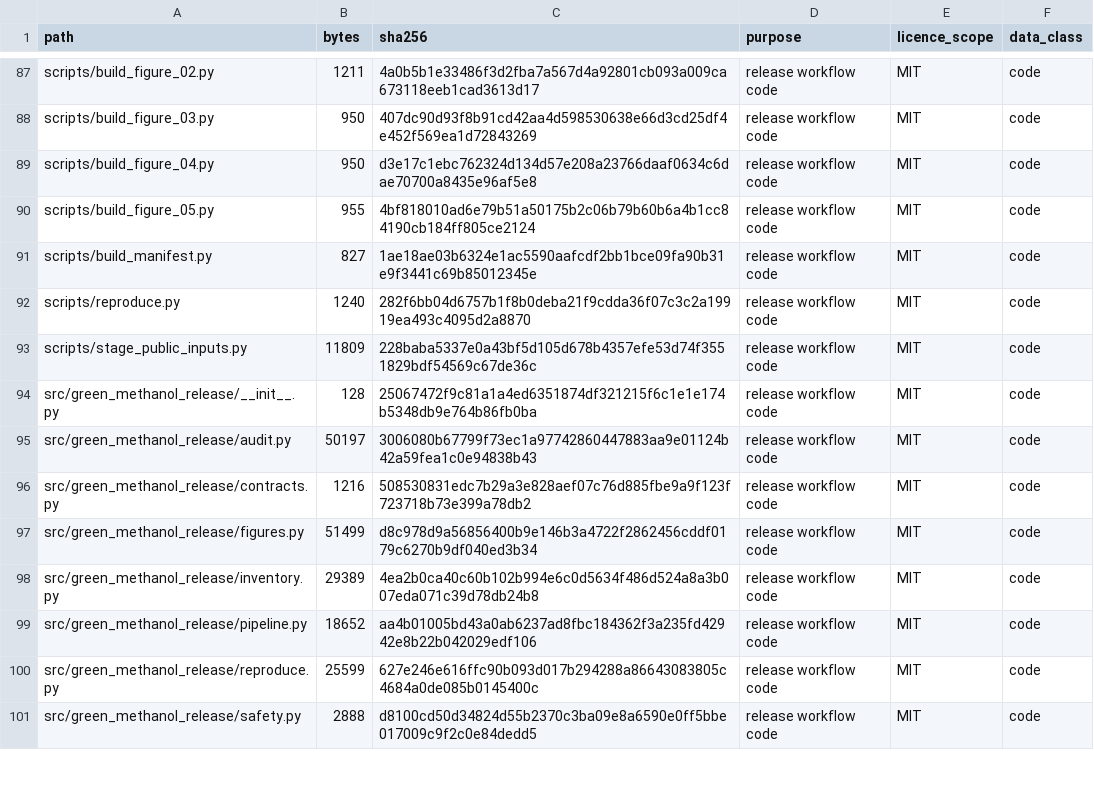
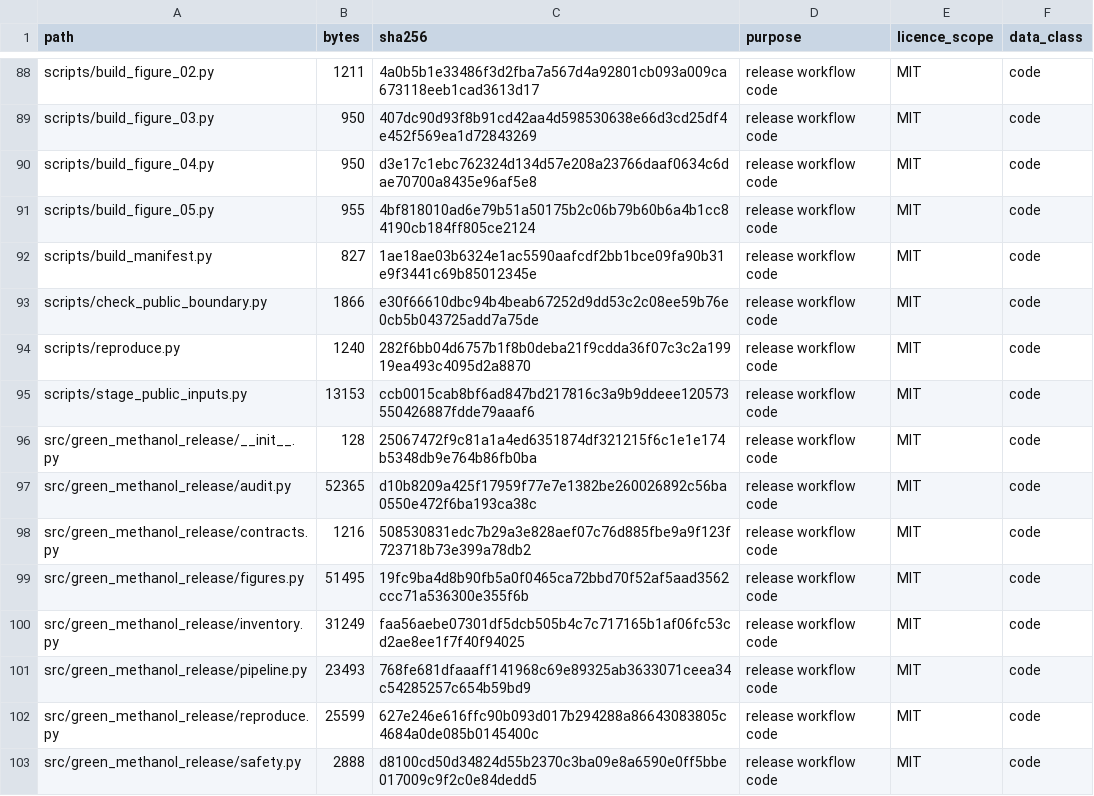
Before and after one commit to Chenzhongdaji/green-methanol-pipeline-reuse-public, a CSV file: FILE_MANIFEST.csv, drawn as a sheet; only a part is shown, gaps mark what is left out; the diff covers the shown part only.

```diff
--- a/FILE_MANIFEST.csv
+++ b/FILE_MANIFEST.csv
@@ -91,10 +92,11 @@ scripts/build_figure_05.py,955,4bf818010ad6e79b51a50175b2c06b79b60b6a4b1cc84190c
 scripts/build_manifest.py,827,1ae18ae03b6324e1ac5590aafcdf2bb1bce09fa90b31e9f3441c69b85012345e,release workflow code,MIT,code
+scripts/check_public_boundary.py,1866,e30f66610dbc94b4beab67252d9dd53c2c08ee59b76e0cb5b043725add7a75de,release workflow code,MIT,code
 scripts/reproduce.py,1240,282f6bb04d6757b1f8b0deba21f9cdda36f07c3c2a19919ea493c4095d2a8870,release workflow code,MIT,code
-scripts/stage_public_inputs.py,11809,228baba5337e0a43bf5d105d678b4357efe53d74f3551829bdf54569c67de36c,release workflow code,MIT,code
+scripts/stage_public_inputs.py,13153,ccb0015cab8bf6ad847bd217816c3a9b9ddeee120573550426887fdde79aaaf6,release workflow code,MIT,code
 src/green_methanol_release/__init__.py,128,25067472f9c81a1a4ed6351874df321215f6c1e1e174b5348db9e764b86fb0ba,release workflow code,MIT,code
-src/green_methanol_release/audit.py,50197,3006080b67799f73ec1a97742860447883aa9e01124b42a59fea1c0e94838b43,release workflow code,MIT,code
+src/green_methanol_release/audit.py,52365,d10b8209a425f17959f77e7e1382be260026892c56ba0550e472f6ba193ca38c,release workflow code,MIT,code
 src/green_methanol_release/contracts.py,1216,508530831edc7b29a3e828aef07c76d885fbe9a9f123f723718b73e399a78db2,release workflow code,MIT,code
-src/green_methanol_release/figures.py,51499,d8c978d9a56856400b9e146b3a4722f2862456cddf0179c6270b9df040ed3b34,release workflow code,MIT,code
-src/green_methanol_release/inventory.py,29389,4ea2b0ca40c60b102b994e6c0d5634f486d524a8a3b007eda071c39d78db24b8,release workflow code,MIT,code
-src/green_methanol_release/pipeline.py,18652,aa4b01005bd43a0ab6237ad8fbc184362f3a235fd42942e8b22b042029edf106,release workflow code,MIT,code
+src/green_methanol_release/figures.py,51495,19fc9ba4d8b90fb5a0f0465ca72bbd70f52af5aad3562ccc71a536300e355f6b,release workflow code,MIT,code
+src/green_methanol_release/inventory.py,31249,faa56aebe07301df5dcb505b4c7c717165b1af06fc53cd2ae8ee1f7f40f94025,release workflow code,MIT,code
+src/green_methanol_release/pipeline.py,23493,768fe681dfaaaff141968c69e89325ab3633071ceea34c54285257c654b59bd9,release workflow code,MIT,code
 src/green_methanol_release/reproduce.py,25599,627e246e616ffc90b093d017b294288a86643083805c4684a0de085b0145400c,release workflow code,MIT,code
```
Also changed, not shown: 2 added rows and 98 edited cells elsewhere in this file, data/dataset_registry.csv, data/raw/city_topology_v01/source_manifest.csv, 29 other files.
